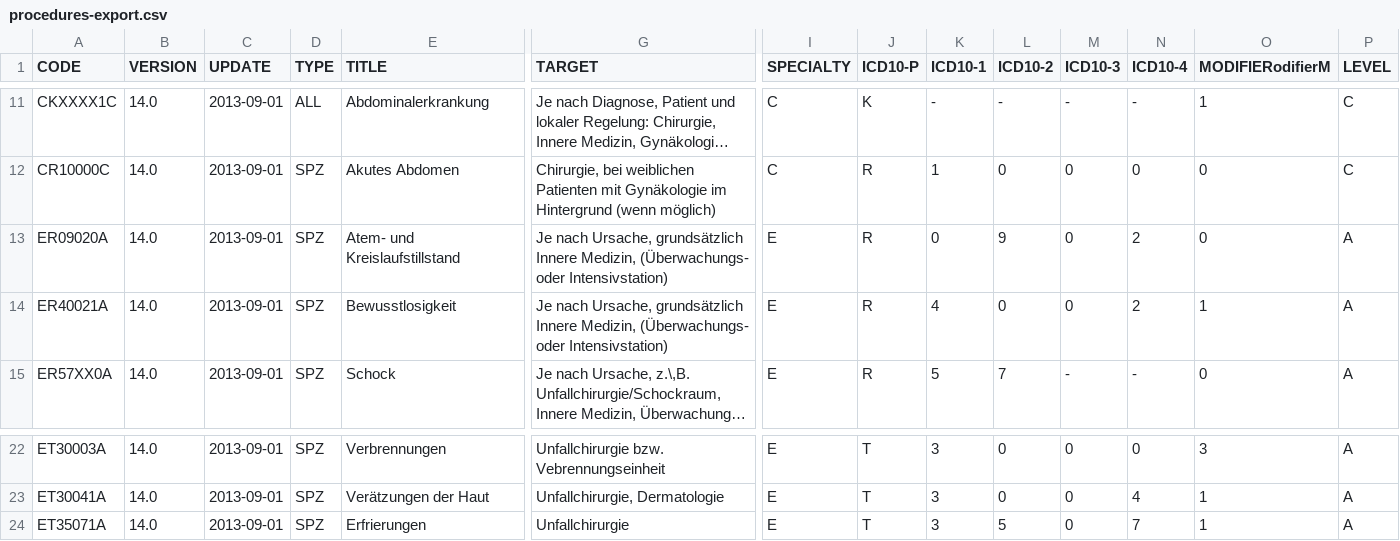
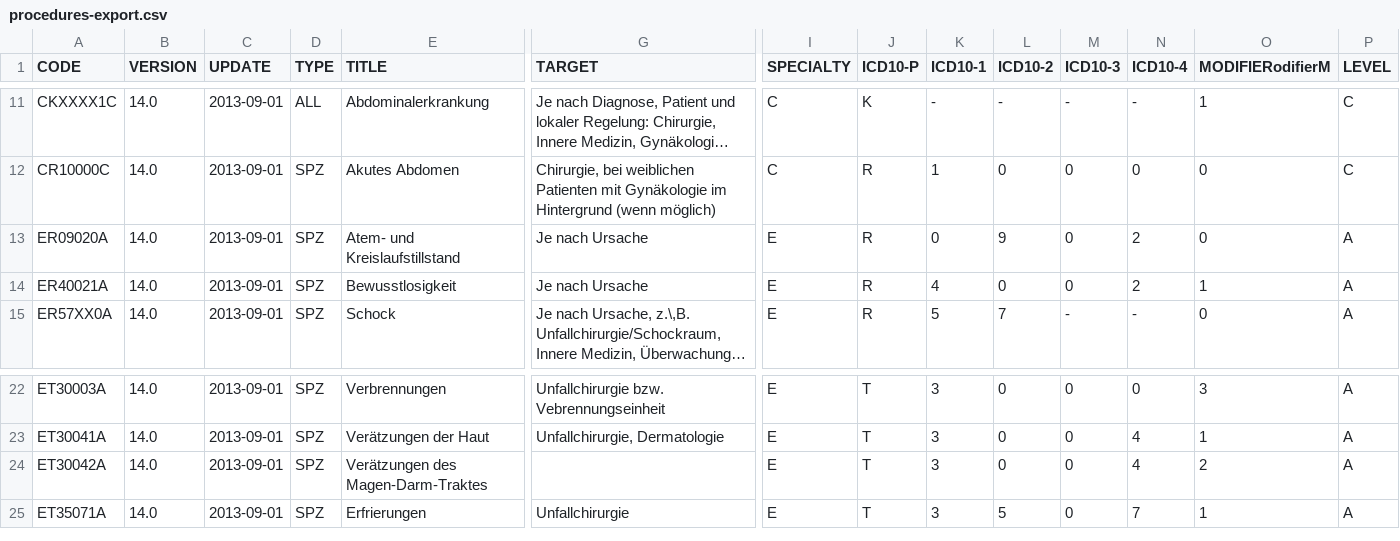
Before and after one commit to CriticalCareClub/Kompendium, a CSV file: Entwicklung/procedures-export.csv, drawn as a sheet; only a part is shown, gaps mark what is left out; long unchanged cells end in …; rows hold the shown columns only; the diff names each change by its address in the sheet, - before the commit and + after, or states it on an @@ line.

```diff
--- a/Entwicklung/procedures-export.csv
+++ b/Entwicklung/procedures-export.csv
-G13:G14 (TARGET): Je nach Ursache, grundsätzlich Innere Medizin, (Überwachungs- oder Intensivstation)
+G13:G14 (TARGET): Je nach Ursache
+row 24: ET30042A | 14.0 | 2013-09-01 | SPZ | Verätzungen des Magen-Darm-Traktes |  | E | T | 3 | 0 | 0 | 4 | 2 | A
```
Also changed, not shown: 1 other file.
